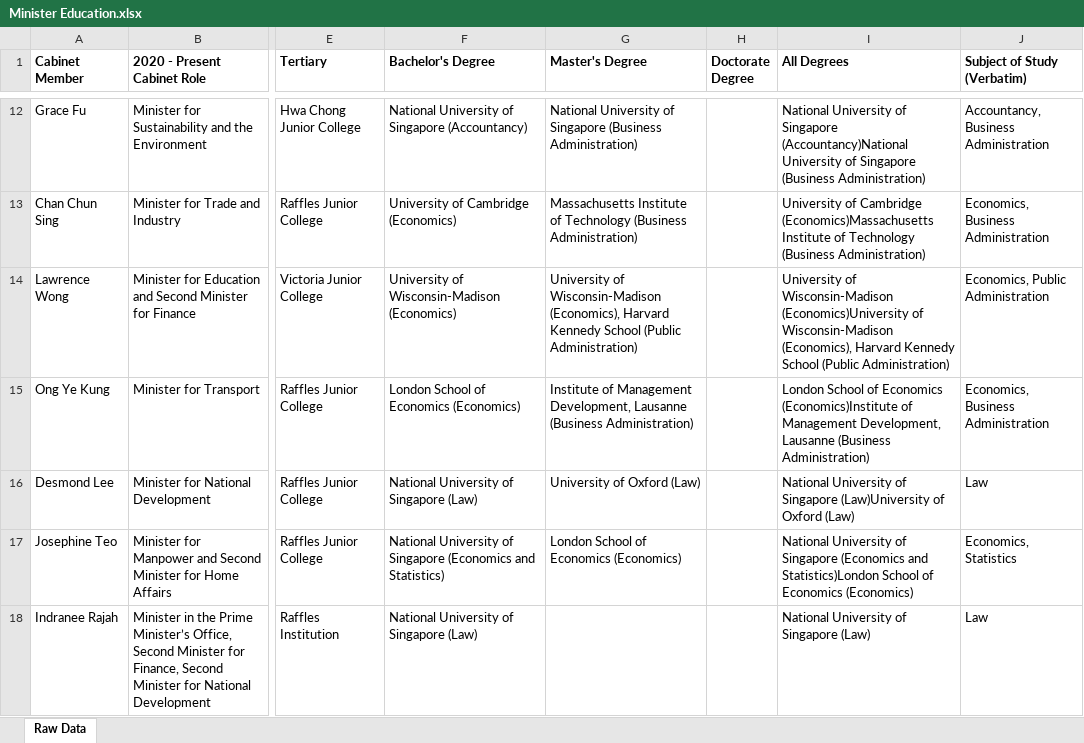
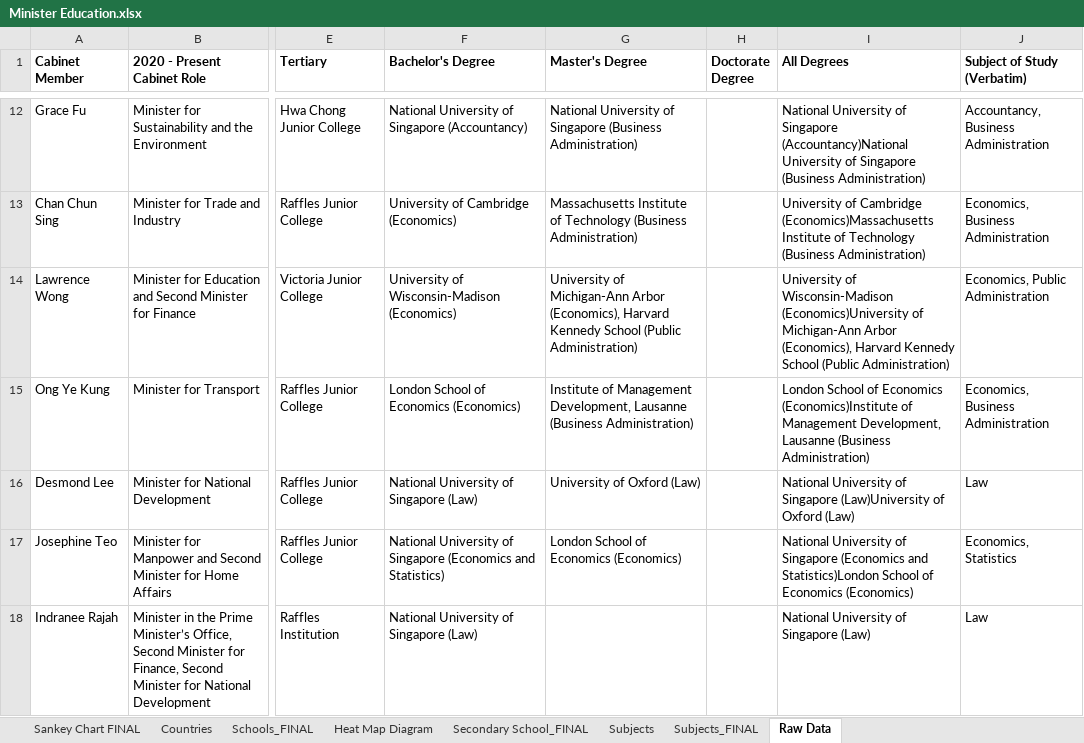
Before and after one commit to flyingkai/sg-minister-education, an Excel workbook: Minister Education.xlsx, sheet Raw Data, drawn as a sheet; only a part is shown, gaps mark what is left out; values as stored, in another font and other column widths than the file's, no borders; charts and pictures and conditional formats not drawn; the diff covers the shown part only; the diff names each change by its address in the sheet, - before the commit and + after, or states it on an @@ line.

```diff
--- a/Minister Education.xlsx (sheet Raw Data)
+++ b/Minister Education.xlsx (sheet Raw Data)
+sheet tab: Sankey Chart FINAL
+sheet tab: Countries
+sheet tab: Schools_FINAL
+sheet tab: Heat Map Diagram
+sheet tab: Secondary School_FINAL
+sheet tab: Subjects
+sheet tab: Subjects_FINAL
-G14 (Master's Degree): University of Wisconsin-Madison (Economics), Harvard…
+G14 (Master's Degree): University of Michigan-Ann Arbor (Economics), Harvard…
-I14 (All Degrees): …(Economics)University of Wisconsin-Madison (Economics), Harvard…
+I14 (All Degrees): …(Economics)University of Michigan-Ann Arbor (Economics), Harvard…
```
Also changed, not shown: 2 edited cells and cell formats elsewhere in this sheet, charts or pictures, 1 other file.
